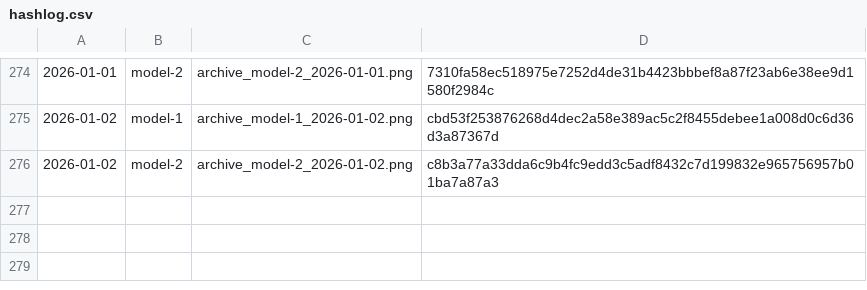
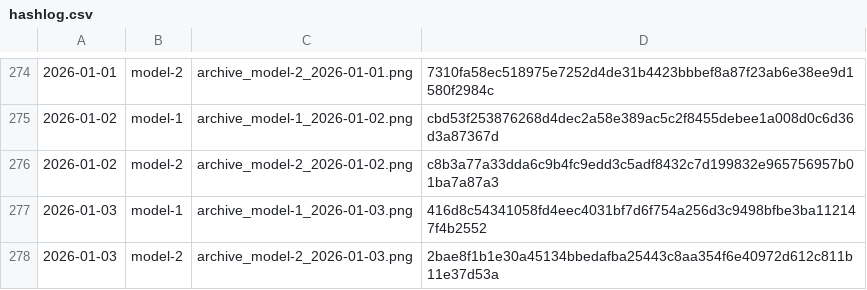
Before and after one commit to gothedistance25/my-website-archiver, a CSV file: archives/hashlog.csv, drawn as a sheet; only a part is shown, gaps mark what is left out.

```diff
--- a/archives/hashlog.csv
+++ b/archives/hashlog.csv
@@ -276 +276,3 @@
 2026-01-02,model-2,archive_model-2_2026-01-02.png,c8b3a77a33dda6c9b4fc9edd3c5adf8432c7d199832e965756957b01ba7a87a3
+2026-01-03,model-1,archive_model-1_2026-01-03.png,416d8c54341058fd4eec4031bf7d6f754a256d3c9498bfbe3ba112147f4b2552
+2026-01-03,model-2,archive_model-2_2026-01-03.png,2bae8f1b1e30a45134bbedafba25443c8aa354f6e40972d612c811b11e37d53a
```
Also changed, not shown: 2 other files.
